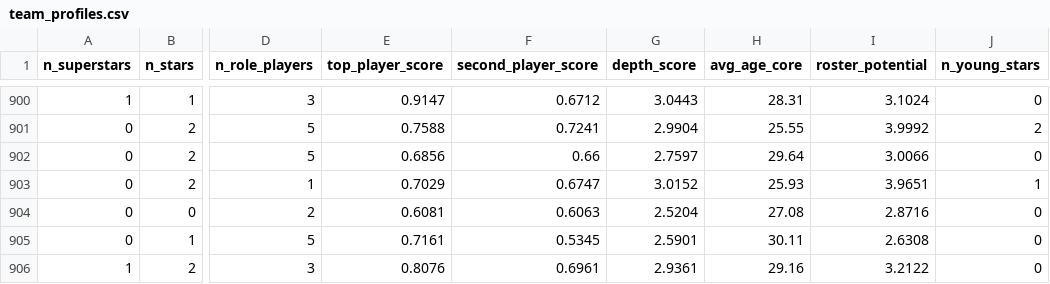
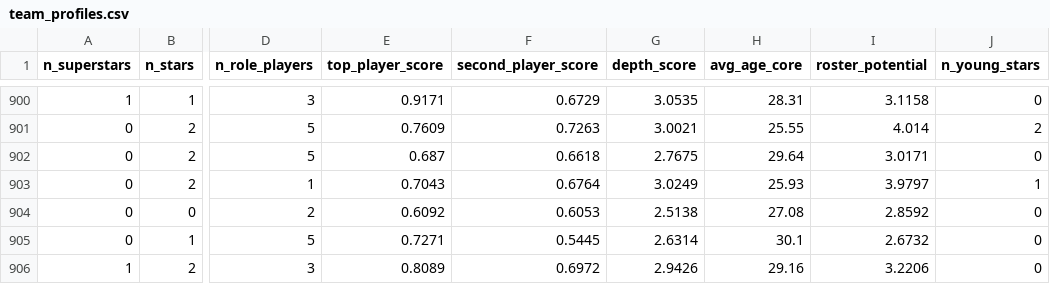
Before and after one commit to GyMehta/nba-evolution-analysis, a CSV file: team_profiles.csv, drawn as a sheet; only a part is shown, gaps mark what is left out; the diff covers the shown part only; the diff names each change by its address in the sheet, - before the commit and + after, or states it on an @@ line.

```diff
--- a/team_profiles.csv
+++ b/team_profiles.csv
-E900 (top_player_score): 0.9147
+E900 (top_player_score): 0.9171
-F900 (second_player_score): 0.6712
+F900 (second_player_score): 0.6729
-G900 (depth_score): 3.0443
+G900 (depth_score): 3.0535
-I900 (roster_potential): 3.1024
+I900 (roster_potential): 3.1158
-E901 (top_player_score): 0.7588
+E901 (top_player_score): 0.7609
-F901 (second_player_score): 0.7241
+F901 (second_player_score): 0.7263
-G901 (depth_score): 2.9904
+G901 (depth_score): 3.0021
-I901 (roster_potential): 3.9992
+I901 (roster_potential): 4.014
-E902 (top_player_score): 0.6856
+E902 (top_player_score): 0.687
-F902 (second_player_score): 0.66
+F902 (second_player_score): 0.6618
-G902 (depth_score): 2.7597
+G902 (depth_score): 2.7675
-I902 (roster_potential): 3.0066
+I902 (roster_potential): 3.0171
-E903 (top_player_score): 0.7029
+E903 (top_player_score): 0.7043
-F903 (second_player_score): 0.6747
+F903 (second_player_score): 0.6764
-G903 (depth_score): 3.0152
+G903 (depth_score): 3.0249
-I903 (roster_potential): 3.9651
+I903 (roster_potential): 3.9797
-E904 (top_player_score): 0.6081
+E904 (top_player_score): 0.6092
-F904 (second_player_score): 0.6063
+F904 (second_player_score): 0.6053
-G904 (depth_score): 2.5204
+G904 (depth_score): 2.5138
-I904 (roster_potential): 2.8716
+I904 (roster_potential): 2.8592
-E905 (top_player_score): 0.7161
+E905 (top_player_score): 0.7271
-F905 (second_player_score): 0.5345
+F905 (second_player_score): 0.5445
-G905 (depth_score): 2.5901
+G905 (depth_score): 2.6314
-H905 (avg_age_core): 30.11
+H905 (avg_age_core): 30.1
-I905 (roster_potential): 2.6308
+I905 (roster_potential): 2.6732
-E906 (top_player_score): 0.8076
+E906 (top_player_score): 0.8089
-F906 (second_player_score): 0.6961
+F906 (second_player_score): 0.6972
-G906 (depth_score): 2.9361
+G906 (depth_score): 2.9426
-I906 (roster_potential): 3.2122
+I906 (roster_potential): 3.2206
```
Also changed, not shown: 107 edited cells elsewhere in this file, nba_multiyear_similarity.csv, nba_playoff_history.csv, 5 other files.
